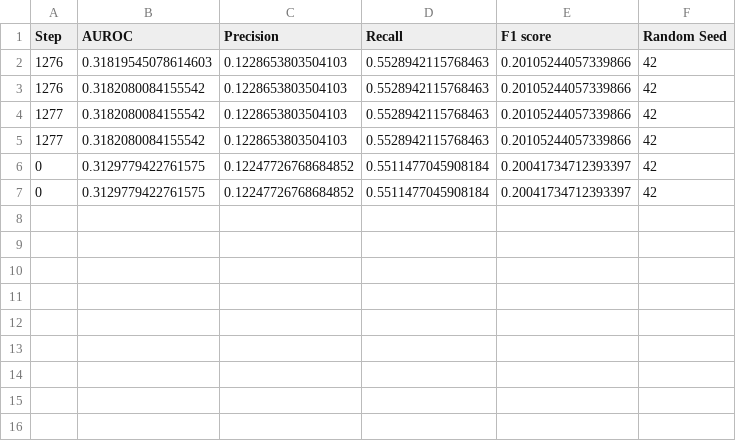
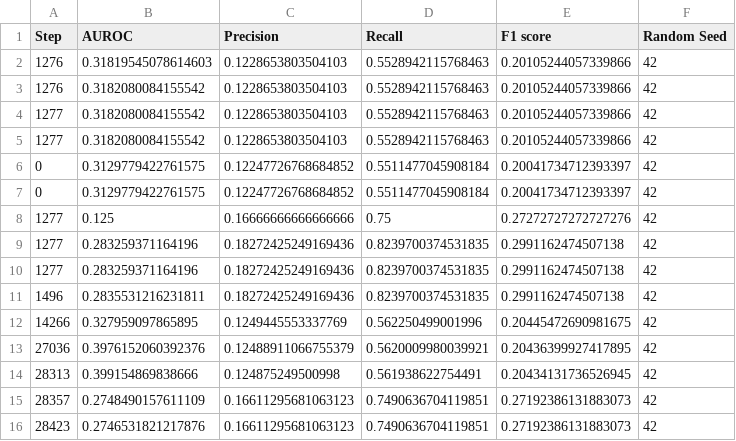
Before and after one commit to sanixa/Adversarially-Learned-Anomaly-Detection, a CSV file: results/alad_snFalse_dzzFalse/cicids2017/l1/wdzzenabledFalse/results.csv, drawn as a sheet.

```diff
--- a/results/alad_snFalse_dzzFalse/cicids2017/l1/wdzzenabledFalse/results.csv
+++ b/results/alad_snFalse_dzzFalse/cicids2017/l1/wdzzenabledFalse/results.csv
@@ -7 +7,10 @@ Step,AUROC,Precision,Recall,F1 score,Random Seed
 0,0.3129779422761575,0.12247726768684852,0.5511477045908184,0.20041734712393397,42
+1277,0.125,0.16666666666666666,0.75,0.27272727272727276,42
+1277,0.283259371164196,0.18272425249169436,0.8239700374531835,0.2991162474507138,42
+1277,0.283259371164196,0.18272425249169436,0.8239700374531835,0.2991162474507138,42
+1496,0.2835531216231811,0.18272425249169436,0.8239700374531835,0.2991162474507138,42
+14266,0.327959097865895,0.1249445553337769,0.562250499001996,0.20445472690981675,42
+27036,0.3976152060392376,0.12488911066755379,0.5620009980039921,0.20436399927417895,42
+28313,0.399154869838666,0.124875249500998,0.561938622754491,0.20434131736526945,42
+28357,0.2748490157611109,0.16611295681063123,0.7490636704119851,0.27192386131883073,42
+28423,0.2746531821217876,0.16611295681063123,0.7490636704119851,0.27192386131883073,42
```
Also changed, not shown: results/alad_snFalse_dzzFalse/cicids2017/ch/wdzzenabledFalse/results.csv, results/alad_snFalse_dzzFalse/cicids2017/fm/wdzzenabledFalse/results.csv, 9 other files.
